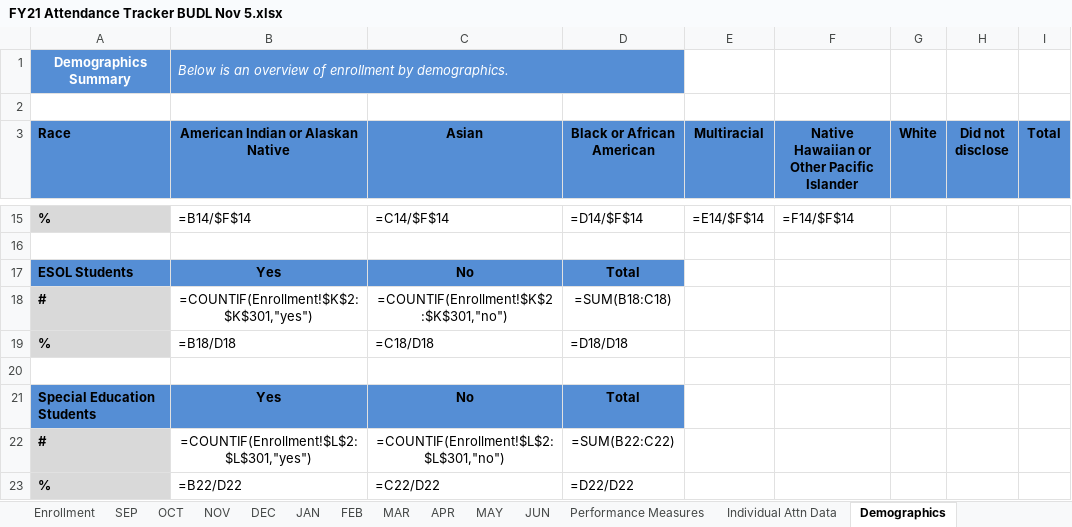
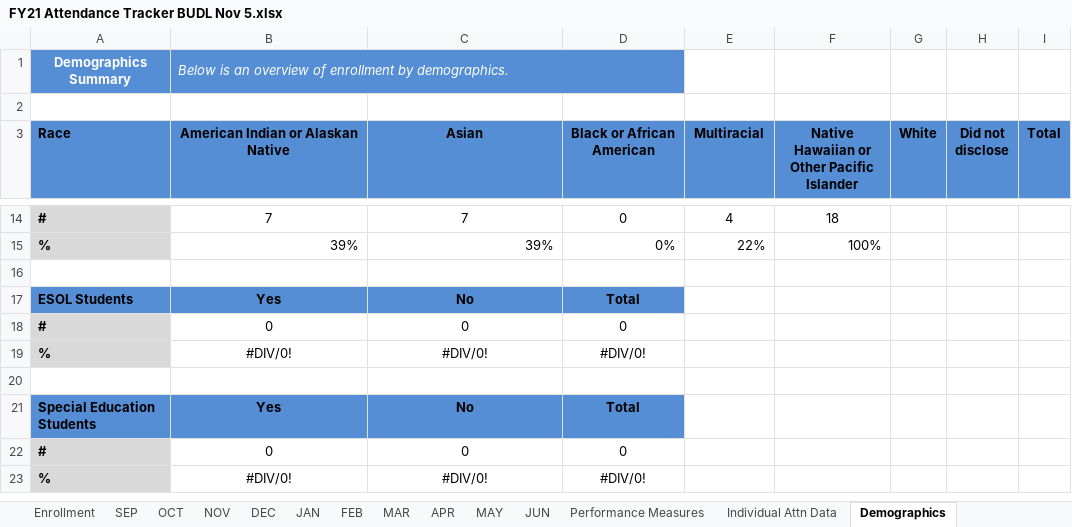
Before and after one commit to micah-rufsvold/hottinruf, an Excel workbook: FLB Reporter/FY21 Attendance Tracker BUDL Nov 5.xlsx, sheet Demographics, drawn as a sheet; only a part is shown, gaps mark what is left out; values as stored, in another font and other column widths than the file's, no borders; formulas without a stored value are shown as written; removed rows and columns are numbered as before the commit, all else as after; the diff covers the shown part only; the diff names each change by its address in the sheet, - before the commit and + after, or states it on an @@ line.

```diff
--- a/FLB Reporter/FY21 Attendance Tracker BUDL Nov 5.xlsx (sheet Demographics)
+++ b/FLB Reporter/FY21 Attendance Tracker BUDL Nov 5.xlsx (sheet Demographics)
-row 15: % | =B14/$F$14 | =C14/$F$14 | =D14/$F$14 | =E14/$F$14 | =F14/$F$14
+row 14: # | 7 | 7 | 0 | 4 | 18
+row 15: % | 39% | 39% | 0% | 22% | 100%
-row 18: # | =COUNTIF(Enrollment!$K$2:$K$301,"yes") | =COUNTIF(Enrollment!$K$2:$K$301,"no") | =SUM(B18:C18)
-row 19: % | =B18/D18 | =C18/D18 | =D18/D18
+row 18: # | 0 | 0 | 0
+row 19: % | #DIV/0! | #DIV/0! | #DIV/0!
-row 22: # | =COUNTIF(Enrollment!$L$2:$L$301,"yes") | =COUNTIF(Enrollment!$L$2:$L$301,"no") | =SUM(B22:C22)
-row 23: % | =B22/D22 | =C22/D22 | =D22/D22
+row 22: # | 0 | 0 | 0
+row 23: % | #DIV/0! | #DIV/0! | #DIV/0!
```
Also changed, not shown: 4 added rows and 5 removed rows elsewhere in this sheet, sheet Individual Attn Data, sheet DEC, sheet MAR, sheet SEP, sheet JUN, sheet MAY, 8 more sheets, hidden cells.
